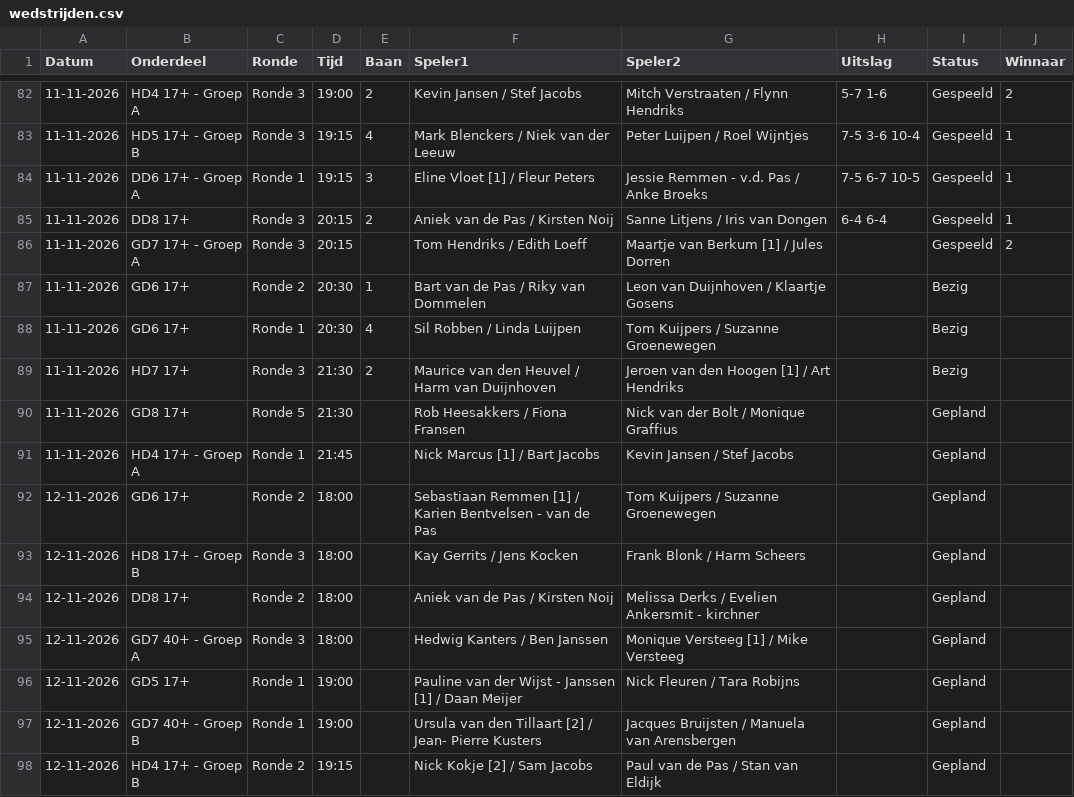
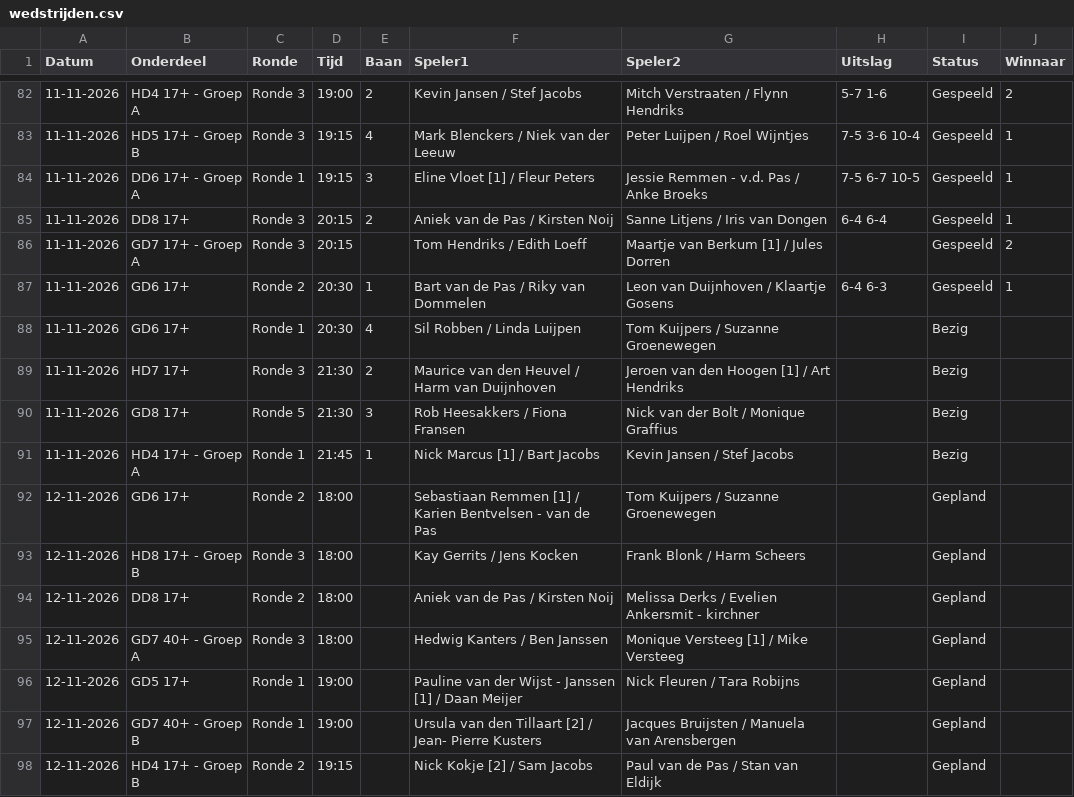
Before and after one commit to Frank2601/nick-fleuren-open, a CSV file: wedstrijden.csv, drawn as a sheet; only a part is shown, gaps mark what is left out.

Commit message:
Uitslagen bijgewerkt 22:23

```diff
--- a/wedstrijden.csv
+++ b/wedstrijden.csv
@@ -86,7 +86,7 @@ Datum,Onderdeel,Ronde,Tijd,Baan,Speler1,Speler2,Uitslag,Status,Winnaar
 11-11-2026,GD7 17+ - Groep A,Ronde 3,20:15,,Tom Hendriks / Edith Loeff,Maartje van Berkum [1] / Jules Dorren,,Gespeeld,2
-11-11-2026,GD6 17+,Ronde 2,20:30,1,Bart van de Pas / Riky van Dommelen,Leon van Duijnhoven / Klaartje Gosens,,Bezig,
+11-11-2026,GD6 17+,Ronde 2,20:30,1,Bart van de Pas / Riky van Dommelen,Leon van Duijnhoven / Klaartje Gosens,6-4 6-3,Gespeeld,1
 11-11-2026,GD6 17+,Ronde 1,20:30,4,Sil Robben / Linda Luijpen,Tom Kuijpers / Suzanne Groenewegen,,Bezig,
 11-11-2026,HD7 17+,Ronde 3,21:30,2,Maurice van den Heuvel / Harm van Duijnhoven,Jeroen van den Hoogen [1] / Art Hendriks,,Bezig,
-11-11-2026,GD8 17+,Ronde 5,21:30,,Rob Heesakkers / Fiona Fransen,Nick van der Bolt / Monique Graffius,,Gepland,
-11-11-2026,HD4 17+ - Groep A,Ronde 1,21:45,,Nick Marcus [1] / Bart Jacobs,Kevin Jansen / Stef Jacobs,,Gepland,
+11-11-2026,GD8 17+,Ronde 5,21:30,3,Rob Heesakkers / Fiona Fransen,Nick van der Bolt / Monique Graffius,,Bezig,
+11-11-2026,HD4 17+ - Groep A,Ronde 1,21:45,1,Nick Marcus [1] / Bart Jacobs,Kevin Jansen / Stef Jacobs,,Bezig,
 12-11-2026,GD6 17+,Ronde 2,18:00,,Sebastiaan Remmen [1] / Karien Bentvelsen - van de Pas,Tom Kuijpers / Suzanne Groenewegen,,Gepland,
```
